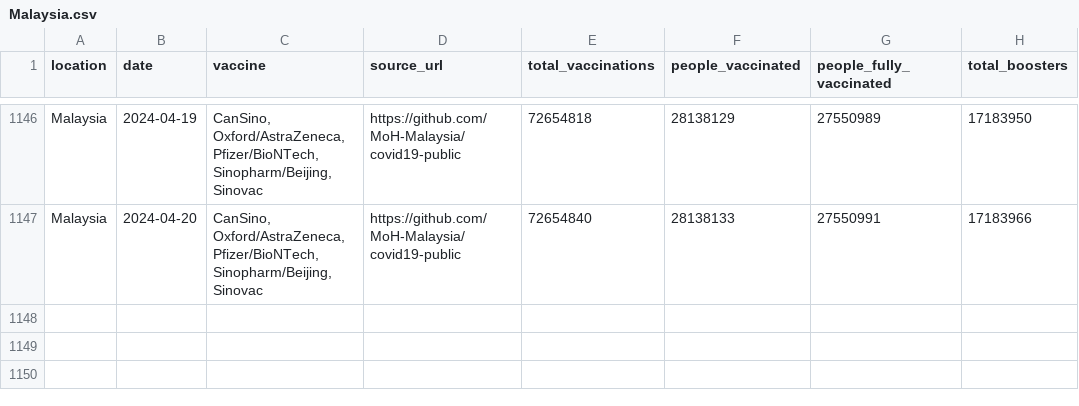
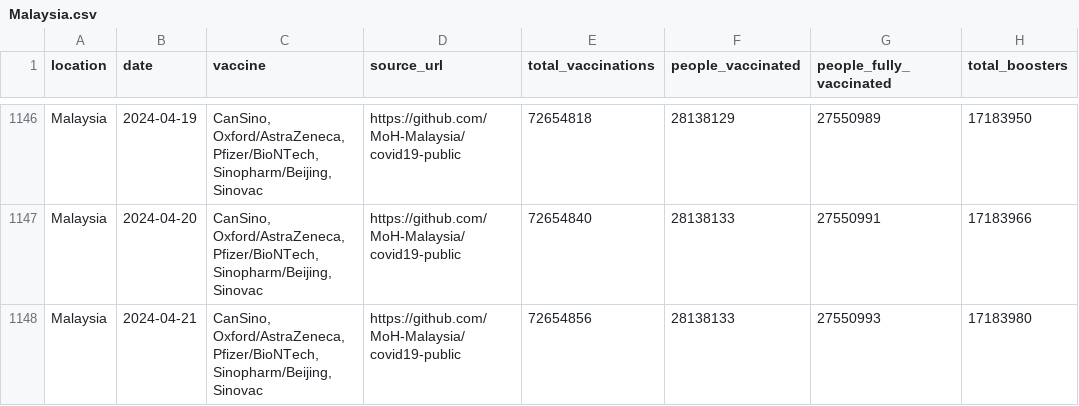
Before and after one commit to lesterholy/covid-19-data, a CSV file: scripts/output/vaccinations/main_data/Malaysia.csv, drawn as a sheet; only a part is shown, gaps mark what is left out.

```diff
--- a/scripts/output/vaccinations/main_data/Malaysia.csv
+++ b/scripts/output/vaccinations/main_data/Malaysia.csv
@@ -1147 +1147,2 @@ Malaysia,2024-04-19,"CanSino, Oxford/AstraZeneca, Pfizer/BioNTech, Sinopharm/Bei
 Malaysia,2024-04-20,"CanSino, Oxford/AstraZeneca, Pfizer/BioNTech, Sinopharm/Beijing, Sinovac",https://github.com/MoH-Malaysia/covid19-public,72654840,28138133,27550991,17183966
+Malaysia,2024-04-21,"CanSino, Oxford/AstraZeneca, Pfizer/BioNTech, Sinopharm/Beijing, Sinovac",https://github.com/MoH-Malaysia/covid19-public,72654856,28138133,27550993,17183980
```
Also changed, not shown: public/data/vaccinations/country_data/Hong Kong.csv, scripts/output/vaccinations/by_age_group/Hong Kong.csv, 19 other files.
